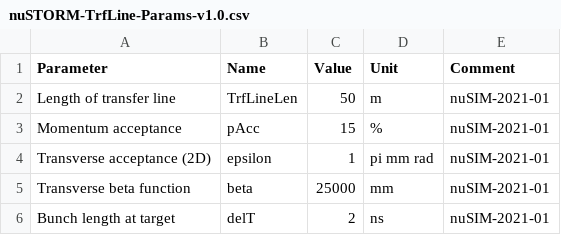
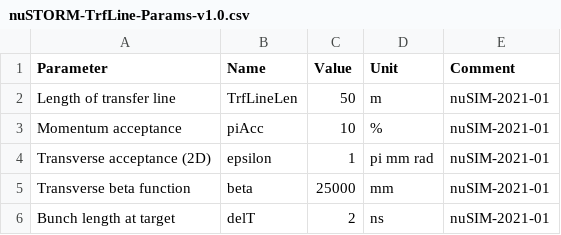
Before and after one commit to hkbillychu/nuSTORM, a CSV file: 11-Parameters/nuSTORM-TrfLine-Params-v1.0.csv, drawn as a sheet.

Commit message:
Finished transfer line class plus test script

```diff
--- a/11-Parameters/nuSTORM-TrfLine-Params-v1.0.csv
+++ b/11-Parameters/nuSTORM-TrfLine-Params-v1.0.csv
@@ -2,3 +2,3 @@ Parameter,Name,Value,Unit,Comment
 Length of transfer line,TrfLineLen,50,m,nuSIM-2021-01
-Momentum acceptance,pAcc,15,%,nuSIM-2021-01
+Momentum acceptance,piAcc,10,%,nuSIM-2021-01
 Transverse acceptance (2D),epsilon,1,pi mm rad,nuSIM-2021-01
```
Also changed, not shown: 4 other files.
